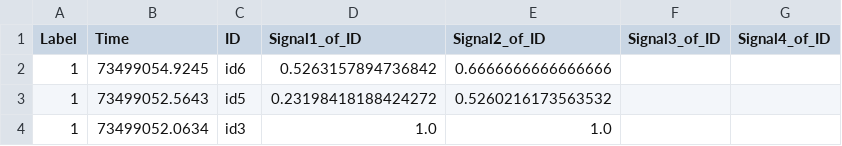
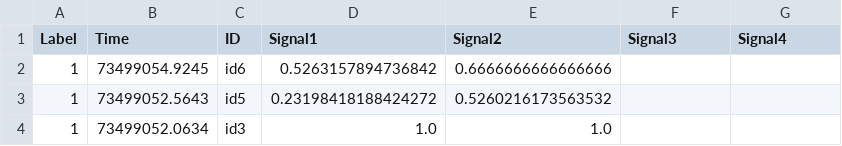
Before and after one commit to TranPhat-28/Data, a CSV file: testDemo_20k_2.csv, drawn as a sheet; only a part is shown.

Commit message:
Update testDemo_20k_2.csv

```diff
--- a/testDemo_20k_2.csv
+++ b/testDemo_20k_2.csv
@@ -1,2 +1,2 @@
-Label,Time,ID,Signal1_of_ID,Signal2_of_ID,Signal3_of_ID,Signal4_of_ID
+Label,Time,ID,Signal1,Signal2,Signal3,Signal4
 1,73499054.9245,id6,0.5263157894736842,0.6666666666666666
```
